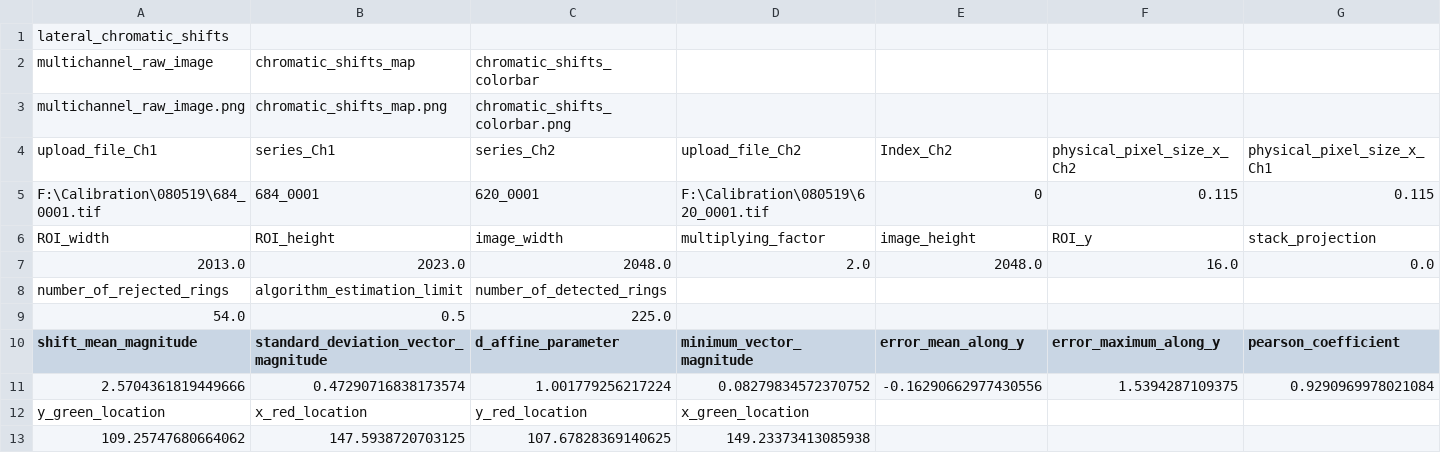
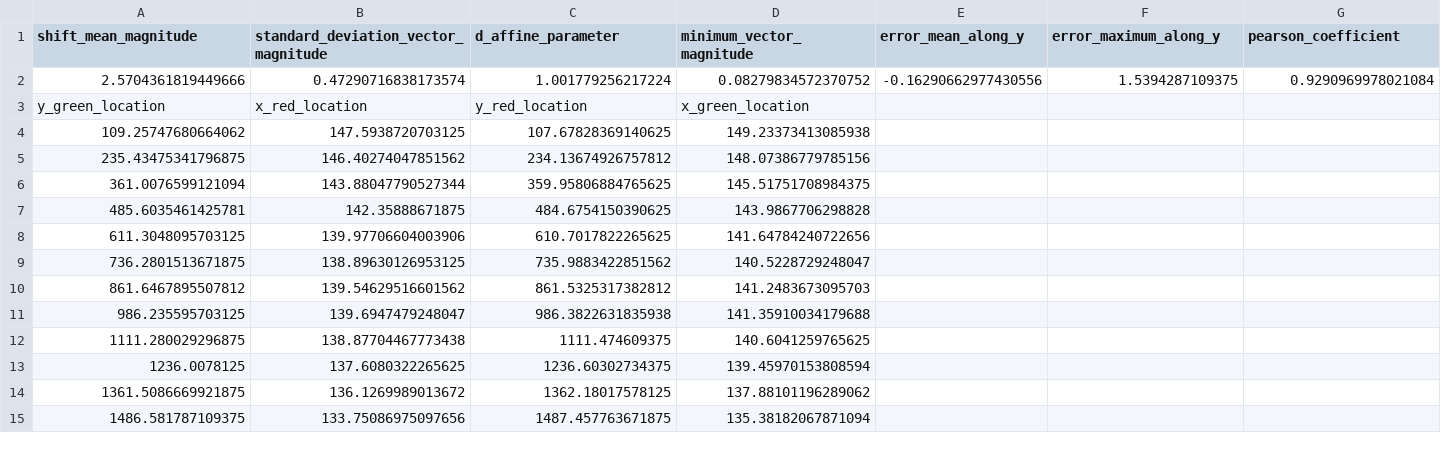
Before and after one commit to KHChenLab/split-fish, a CSV file: example_dataset_brain/calibration/green684_red620.csv, drawn as a sheet; only a part is shown; the shorter side is filled out with more unchanged rows; rows hold the shown columns only; the diff names each change by its address in the sheet, - before the commit and + after, or states it on an @@ line.

```diff
--- a/example_dataset_brain/calibration/green684_red620.csv
+++ b/example_dataset_brain/calibration/green684_red620.csv
-row 1: lateral_chromatic_shifts
-row 2: multichannel_raw_image | chromatic_shifts_map | chromatic_shifts_colorbar
-row 3: multichannel_raw_image.png | chromatic_shifts_map.png | chromatic_shifts_colorbar.png
-row 4: upload_file_Ch1 | series_Ch1 | series_Ch2 | upload_file_Ch2 | Index_Ch2 | physical_pixel_size_x_Ch2 | physical_pixel_size_x_Ch1
-row 5: F:\Calibration\080519\684_0001.tif | 684_0001 | 620_0001 | F:\Calibration\080519\620_0001.tif | 0 | 0.115 | 0.115
-row 6: ROI_width | ROI_height | image_width | multiplying_factor | image_height | ROI_y | stack_projection
-row 7: 2013.0 | 2023.0 | 2048.0 | 2.0 | 2048.0 | 16.0 | 0.0
-row 8: number_of_rejected_rings | algorithm_estimation_limit | number_of_detected_rings
-row 9: 54.0 | 0.5 | 225.0
```
Also changed, not shown: example_dataset_brain/calibration/green684_red558.csv, example_dataset_brain/calibration/green684_red776.csv, 27 other files.
